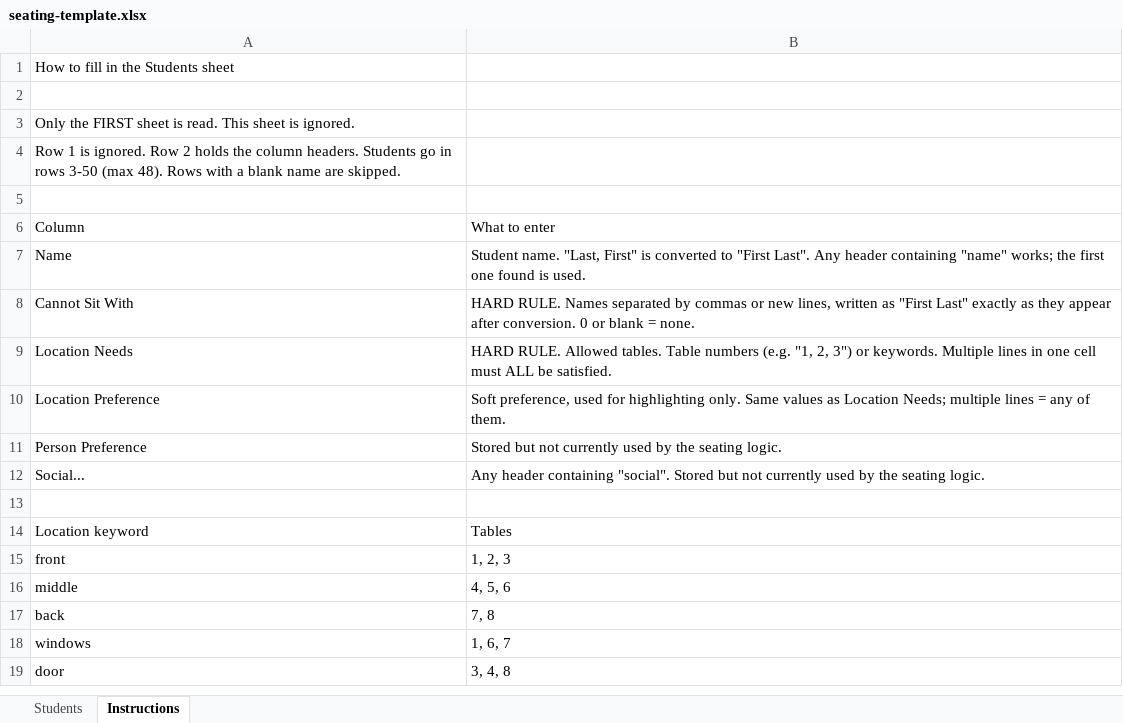
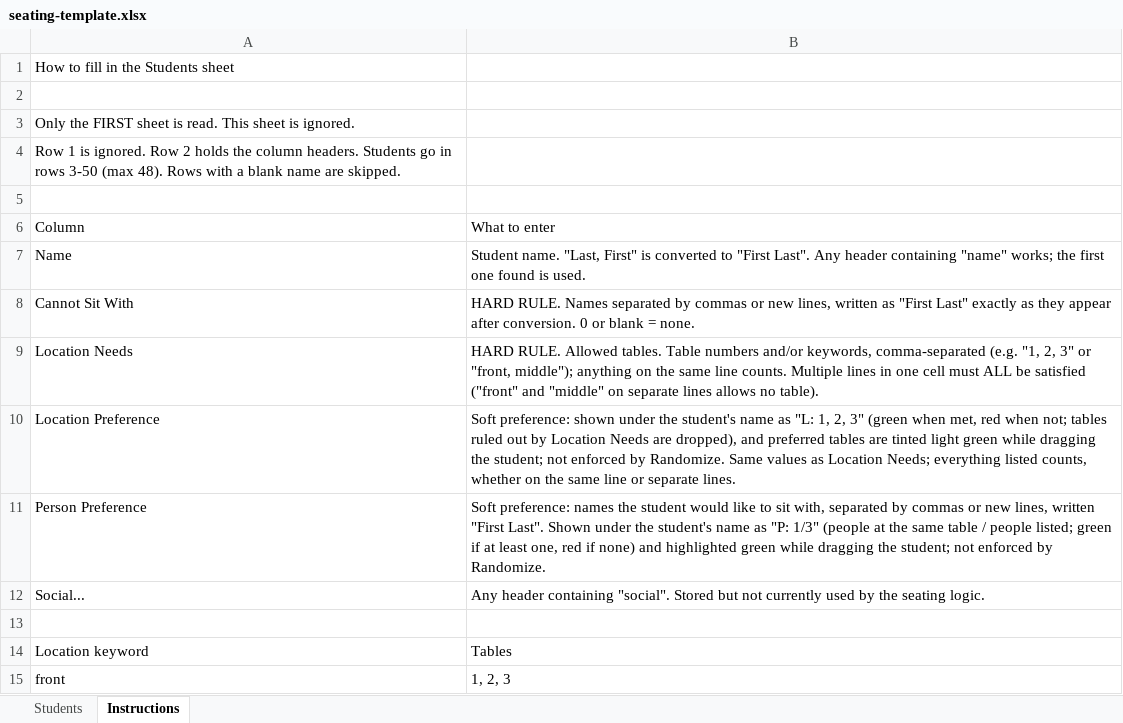
Before and after one commit to jy-whatthetech/seating-chart, an Excel workbook: public/seating-template.xlsx, sheet Instructions, drawn as a sheet; only a part is shown; the shorter side is filled out with more unchanged rows; values as stored, in another font and other column widths than the file's, no borders; the diff names each change by its address in the sheet, - before the commit and + after, or states it on an @@ line.

Commit message:
location and person preference indicators, fix location specs

```diff
--- a/public/seating-template.xlsx (sheet Instructions)
+++ b/public/seating-template.xlsx (sheet Instructions)
-B9: …Table numbers (e.g. "1, 2, 3") or keywords. Multiple lines in one cell must ALL be satisfied.
+B9: …Table numbers and/or keywords, comma-separated (e.g. "1, 2, 3" or "front, middle"); anything on the same line counts. Multiple lines in one cell must ALL be satisfied ("front" and "middle" on separate lines allows no table).
-B10: Soft preference, used for highlighting only. Same values as Location Needs; multiple lines = any of them.
+B10: Soft preference: shown under the student's name as "L: 1, 2, 3" (green when met, red when not; tables ruled out by Location Needs are dropped), and preferred tables are tinted light green while dragging the student; not enforced by Randomize. Same values as Location Needs; everything listed counts, whether on the same line or separate lines.
-B11: Stored but not currently used by the seating logic.
+B11: Soft preference: names the student would like to sit with, separated by commas or new lines, written "First Last". Shown under the student's name as "P: 1/3" (people at the same table / people listed; green if at least one, red if none) and highlighted green while dragging the student; not enforced by Randomize.
```
Also changed, not shown: 7 other files.
